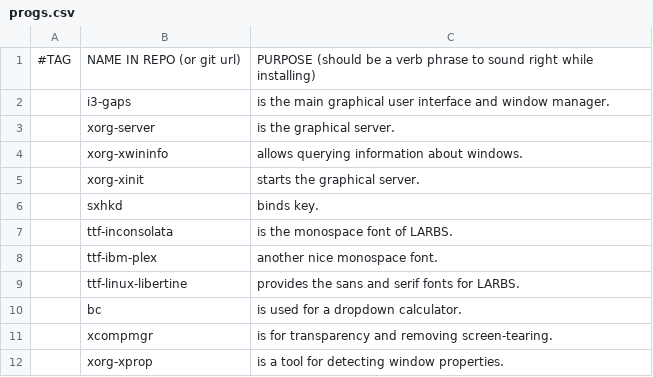
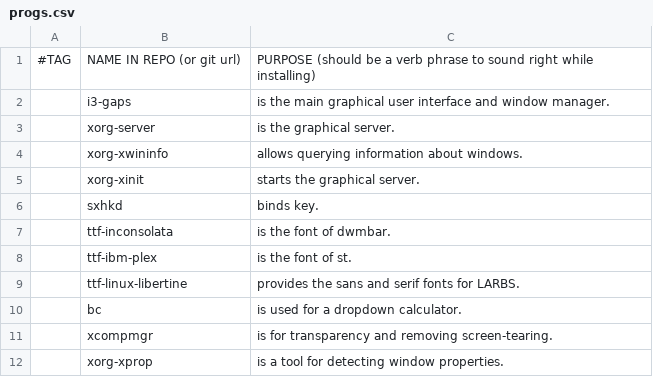
Before and after one commit to tiyn/larbs, a CSV file: progs.csv, drawn as a sheet; only a part is shown.

Commit message:
Update progs.csv

```diff
--- a/progs.csv
+++ b/progs.csv
@@ -6,4 +6,4 @@
 ,sxhkd,binds key.,,
-,ttf-inconsolata,is the monospace font of LARBS.,,
-,ttf-ibm-plex,another nice monospace font.,,
+,ttf-inconsolata,is the font of dwmbar.,,
+,ttf-ibm-plex,is the font of st.,,
 ,ttf-linux-libertine,provides the sans and serif fonts for LARBS.,,
```
